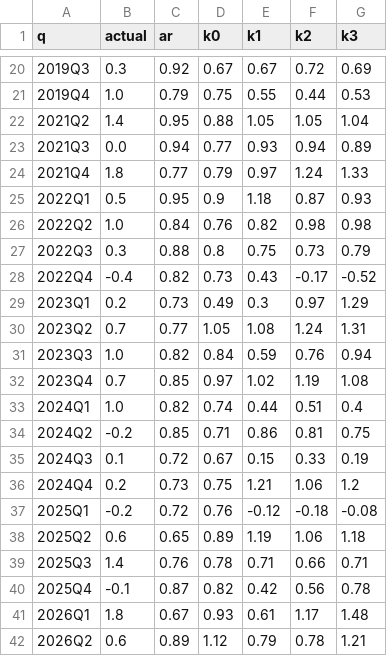
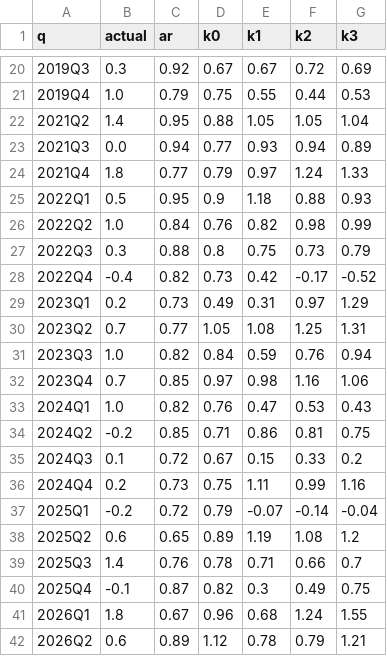
Before and after one commit to lloydknam/korea-gdpnow, a CSV file: data/backtest.csv, drawn as a sheet; only a part is shown, gaps mark what is left out; the diff covers the shown part only.

```diff
--- a/data/backtest.csv
+++ b/data/backtest.csv
@@ -24,19 +24,19 @@ q,actual,ar,k0,k1,k2,k3
 2021Q4,1.8,0.77,0.79,0.97,1.24,1.33
-2022Q1,0.5,0.95,0.9,1.18,0.87,0.93
-2022Q2,1.0,0.84,0.76,0.82,0.98,0.98
+2022Q1,0.5,0.95,0.9,1.18,0.88,0.93
+2022Q2,1.0,0.84,0.76,0.82,0.98,0.99
 2022Q3,0.3,0.88,0.8,0.75,0.73,0.79
-2022Q4,-0.4,0.82,0.73,0.43,-0.17,-0.52
-2023Q1,0.2,0.73,0.49,0.3,0.97,1.29
-2023Q2,0.7,0.77,1.05,1.08,1.24,1.31
+2022Q4,-0.4,0.82,0.73,0.42,-0.17,-0.52
+2023Q1,0.2,0.73,0.49,0.31,0.97,1.29
+2023Q2,0.7,0.77,1.05,1.08,1.25,1.31
 2023Q3,1.0,0.82,0.84,0.59,0.76,0.94
-2023Q4,0.7,0.85,0.97,1.02,1.19,1.08
-2024Q1,1.0,0.82,0.74,0.44,0.51,0.4
+2023Q4,0.7,0.85,0.97,0.98,1.16,1.06
+2024Q1,1.0,0.82,0.76,0.47,0.53,0.43
 2024Q2,-0.2,0.85,0.71,0.86,0.81,0.75
-2024Q3,0.1,0.72,0.67,0.15,0.33,0.19
-2024Q4,0.2,0.73,0.75,1.21,1.06,1.2
-2025Q1,-0.2,0.72,0.76,-0.12,-0.18,-0.08
-2025Q2,0.6,0.65,0.89,1.19,1.06,1.18
-2025Q3,1.4,0.76,0.78,0.71,0.66,0.71
-2025Q4,-0.1,0.87,0.82,0.42,0.56,0.78
-2026Q1,1.8,0.67,0.93,0.61,1.17,1.48
-2026Q2,0.6,0.89,1.12,0.79,0.78,1.21
+2024Q3,0.1,0.72,0.67,0.15,0.33,0.2
+2024Q4,0.2,0.73,0.75,1.11,0.99,1.16
+2025Q1,-0.2,0.72,0.79,-0.07,-0.14,-0.04
+2025Q2,0.6,0.65,0.89,1.19,1.08,1.2
+2025Q3,1.4,0.76,0.78,0.71,0.66,0.7
+2025Q4,-0.1,0.87,0.82,0.3,0.49,0.75
+2026Q1,1.8,0.67,0.96,0.68,1.24,1.55
+2026Q2,0.6,0.89,1.12,0.78,0.79,1.21
```
Also changed, not shown: 12 edited cells elsewhere in this file, data/annual_history.csv, data/history.csv, 1 other file.
